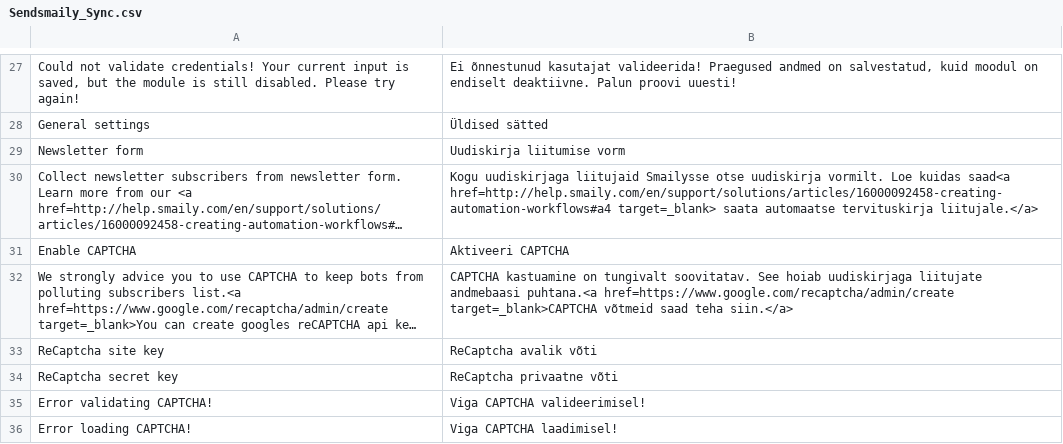
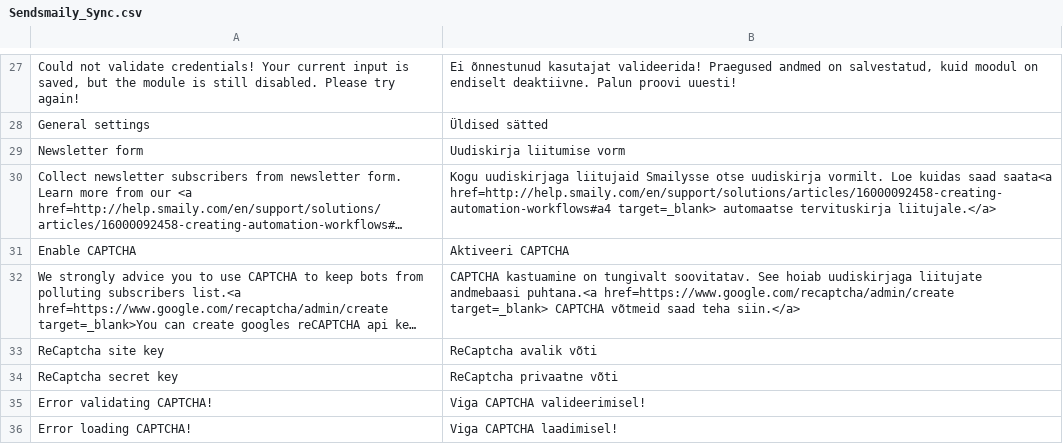
Before and after one commit to sendsmaily/Sendsmaily-Sync-for-Magento, a CSV file: app/locale/et_EE/Sendsmaily_Sync.csv, drawn as a sheet; only a part is shown, gaps mark what is left out; long unchanged cells end in …; the diff names each change by its address in the sheet, - before the commit and + after, or states it on an @@ line.

Commit message:
Fix admin page translations and CAPTCHA displaying

```diff
--- a/app/locale/et_EE/Sendsmaily_Sync.csv
+++ b/app/locale/et_EE/Sendsmaily_Sync.csv
-B30: …Loe kuidas saad<a href=http://help.smaily.com/en/support/solutions/articles/16000092458-creating-automation-workflows#a4 target=_blank> saata automaatse tervituskirja…
+B30: …Loe kuidas saad saata<a href=http://help.smaily.com/en/support/solutions/articles/16000092458-creating-automation-workflows#a4 target=_blank> automaatse tervituskirja…
-B32: …puhtana.<a href=https://www.google.com/recaptcha/admin/create target=_blank>CAPTCHA võtmeid saad…
+B32: …puhtana.<a href=https://www.google.com/recaptcha/admin/create target=_blank> CAPTCHA võtmeid saad…
```
Also changed, not shown: 1 other file.
